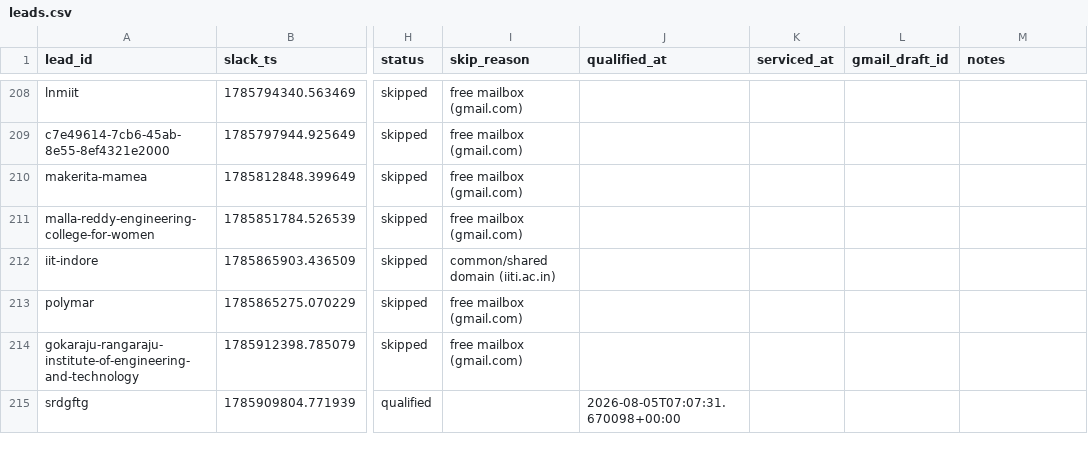
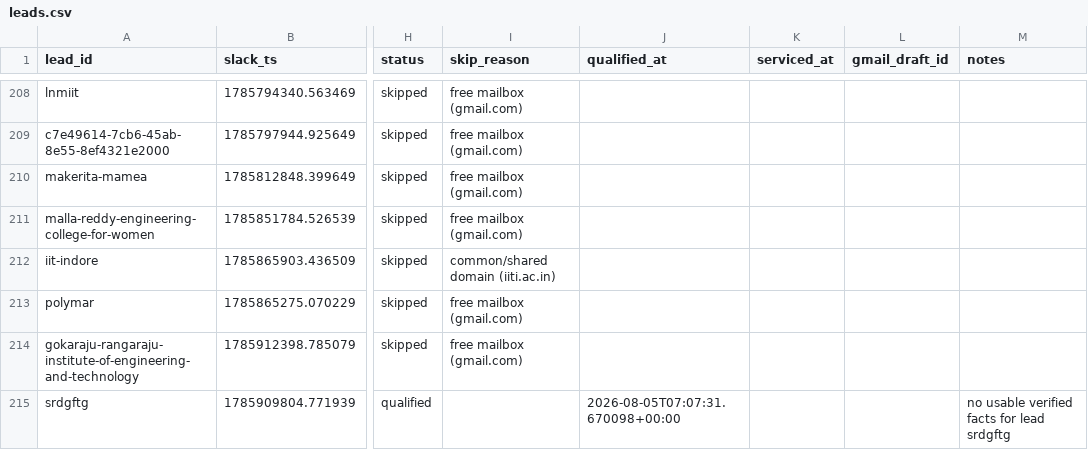
Before and after one commit to jessicagertig/first-touch-pipeline, a CSV file: state/leads.csv, drawn as a sheet; only a part is shown, gaps mark what is left out; the diff names each change by its address in the sheet, - before the commit and + after, or states it on an @@ line.

```diff
--- a/state/leads.csv
+++ b/state/leads.csv
-M215 (notes): (empty)
+M215 (notes): no usable verified facts for lead srdgftg
```
Also changed, not shown: 7 other files.
